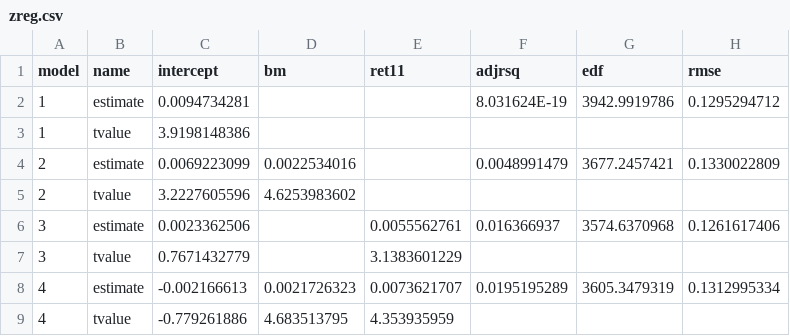
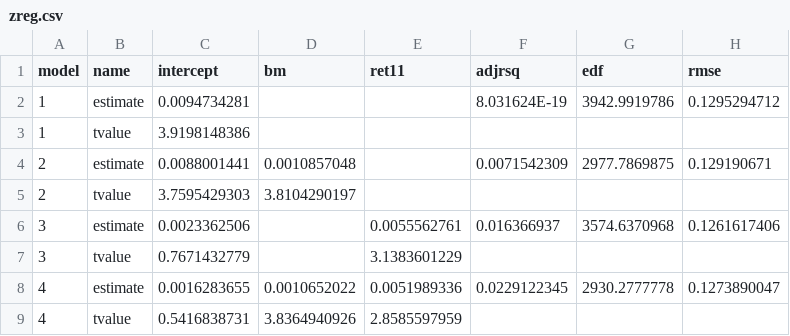
Before and after one commit to junyongkim/sas, a CSV file: decalogue2/zreg.csv, drawn as a sheet.

```diff
--- a/decalogue2/zreg.csv
+++ b/decalogue2/zreg.csv
@@ -3,7 +3,7 @@ model,name,intercept,bm,ret11,adjrsq,edf,rmse
 1,tvalue,3.9198148386,,,,,
-2,estimate,0.0069223099,0.0022534016,,0.0048991479,3677.2457421,0.1330022809
-2,tvalue,3.2227605596,4.6253983602,,,,
+2,estimate,0.0088001441,0.0010857048,,0.0071542309,2977.7869875,0.129190671
+2,tvalue,3.7595429303,3.8104290197,,,,
 3,estimate,0.0023362506,,0.0055562761,0.016366937,3574.6370968,0.1261617406
 3,tvalue,0.7671432779,,3.1383601229,,,
-4,estimate,-0.002166613,0.0021726323,0.0073621707,0.0195195289,3605.3479319,0.1312995334
-4,tvalue,-0.779261886,4.683513795,4.353935959,,,
+4,estimate,0.0016283655,0.0010652022,0.0051989336,0.0229122345,2930.2777778,0.1273890047
+4,tvalue,0.5416838731,3.8364940926,2.8585597959,,,
```
Also changed, not shown: decalogue2/bm/zzcuprod_bm.csv, 19 other files.
